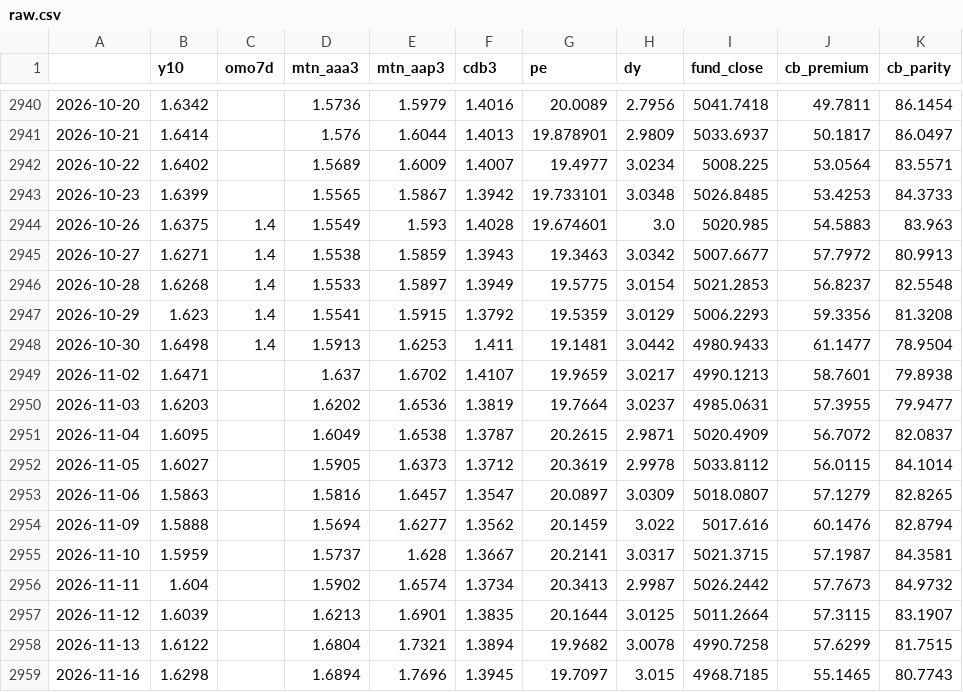
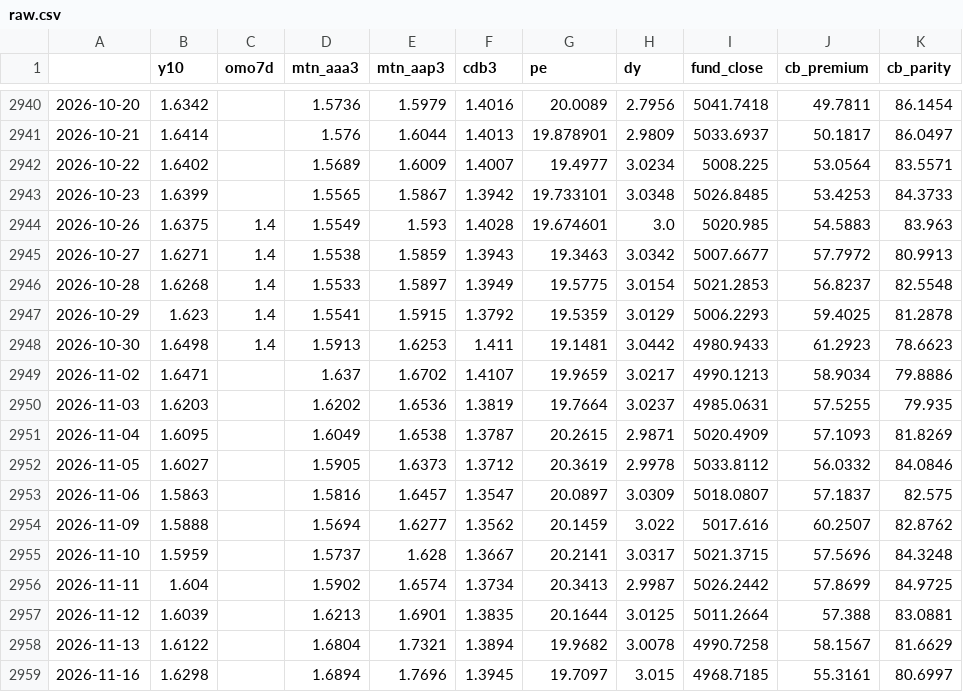
Before and after one commit to oldrabbitcn88/A-share-multiasset-thermometer, a CSV file: data/raw.csv, drawn as a sheet; only a part is shown, gaps mark what is left out; the diff covers the shown part only.

```diff
--- a/data/raw.csv
+++ b/data/raw.csv
@@ -2946,14 +2946,14 @@
 2026-10-28,1.6268,1.4,1.5533,1.5897,1.3949,19.5775,3.0154,5021.2853,56.8237,82.5548
-2026-10-29,1.623,1.4,1.5541,1.5915,1.3792,19.5359,3.0129,5006.2293,59.3356,81.3208
-2026-10-30,1.6498,1.4,1.5913,1.6253,1.411,19.1481,3.0442,4980.9433,61.1477,78.9504
-2026-11-02,1.6471,,1.637,1.6702,1.4107,19.9659,3.0217,4990.1213,58.7601,79.8938
-2026-11-03,1.6203,,1.6202,1.6536,1.3819,19.7664,3.0237,4985.0631,57.3955,79.9477
-2026-11-04,1.6095,,1.6049,1.6538,1.3787,20.2615,2.9871,5020.4909,56.7072,82.0837
-2026-11-05,1.6027,,1.5905,1.6373,1.3712,20.3619,2.9978,5033.8112,56.0115,84.1014
-2026-11-06,1.5863,,1.5816,1.6457,1.3547,20.0897,3.0309,5018.0807,57.1279,82.8265
-2026-11-09,1.5888,,1.5694,1.6277,1.3562,20.1459,3.022,5017.616,60.1476,82.8794
-2026-11-10,1.5959,,1.5737,1.628,1.3667,20.2141,3.0317,5021.3715,57.1987,84.3581
-2026-11-11,1.604,,1.5902,1.6574,1.3734,20.3413,2.9987,5026.2442,57.7673,84.9732
-2026-11-12,1.6039,,1.6213,1.6901,1.3835,20.1644,3.0125,5011.2664,57.3115,83.1907
-2026-11-13,1.6122,,1.6804,1.7321,1.3894,19.9682,3.0078,4990.7258,57.6299,81.7515
-2026-11-16,1.6298,,1.6894,1.7696,1.3945,19.7097,3.015,4968.7185,55.1465,80.7743
+2026-10-29,1.623,1.4,1.5541,1.5915,1.3792,19.5359,3.0129,5006.2293,59.4025,81.2878
+2026-10-30,1.6498,1.4,1.5913,1.6253,1.411,19.1481,3.0442,4980.9433,61.2923,78.6623
+2026-11-02,1.6471,,1.637,1.6702,1.4107,19.9659,3.0217,4990.1213,58.9034,79.8886
+2026-11-03,1.6203,,1.6202,1.6536,1.3819,19.7664,3.0237,4985.0631,57.5255,79.935
+2026-11-04,1.6095,,1.6049,1.6538,1.3787,20.2615,2.9871,5020.4909,57.1093,81.8269
+2026-11-05,1.6027,,1.5905,1.6373,1.3712,20.3619,2.9978,5033.8112,56.0332,84.0846
+2026-11-06,1.5863,,1.5816,1.6457,1.3547,20.0897,3.0309,5018.0807,57.1837,82.575
+2026-11-09,1.5888,,1.5694,1.6277,1.3562,20.1459,3.022,5017.616,60.2507,82.8762
+2026-11-10,1.5959,,1.5737,1.628,1.3667,20.2141,3.0317,5021.3715,57.5696,84.3248
+2026-11-11,1.604,,1.5902,1.6574,1.3734,20.3413,2.9987,5026.2442,57.8699,84.9725
+2026-11-12,1.6039,,1.6213,1.6901,1.3835,20.1644,3.0125,5011.2664,57.388,83.0881
+2026-11-13,1.6122,,1.6804,1.7321,1.3894,19.9682,3.0078,4990.7258,58.1567,81.6629
+2026-11-16,1.6298,,1.6894,1.7696,1.3945,19.7097,3.015,4968.7185,55.3161,80.6997
```
Also changed, not shown: 1 added row and 8 edited cells elsewhere in this file, data/daily_log.csv, data/temperature.csv, 2 other files.
